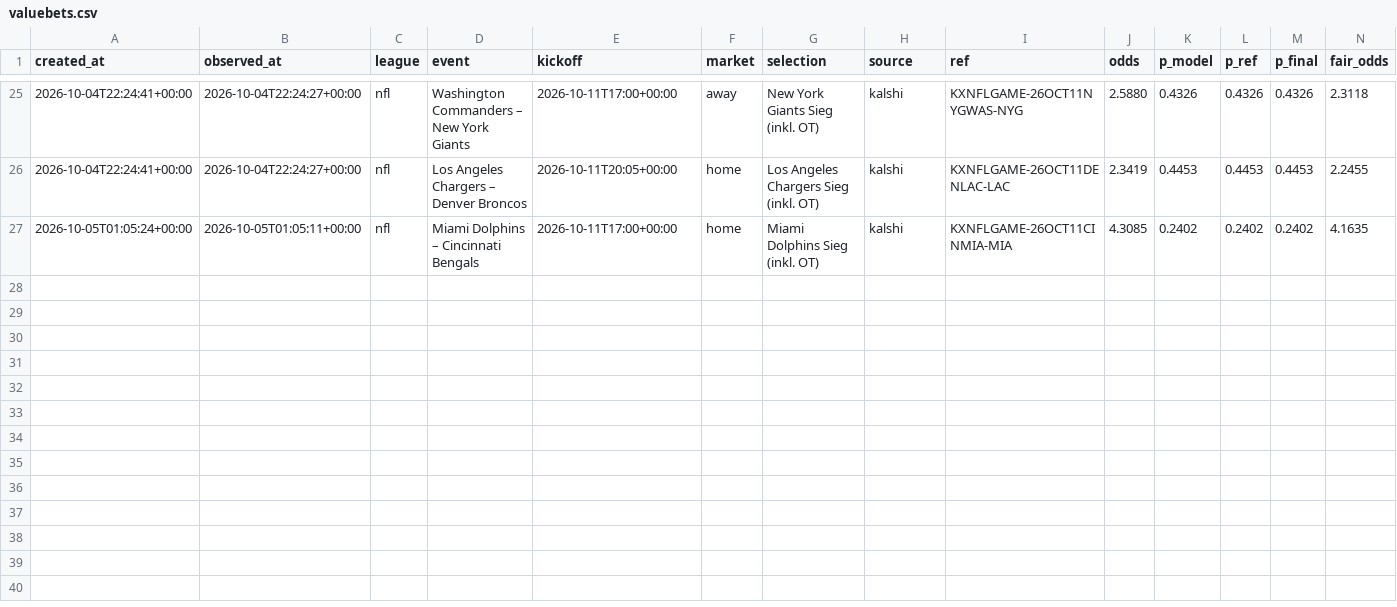
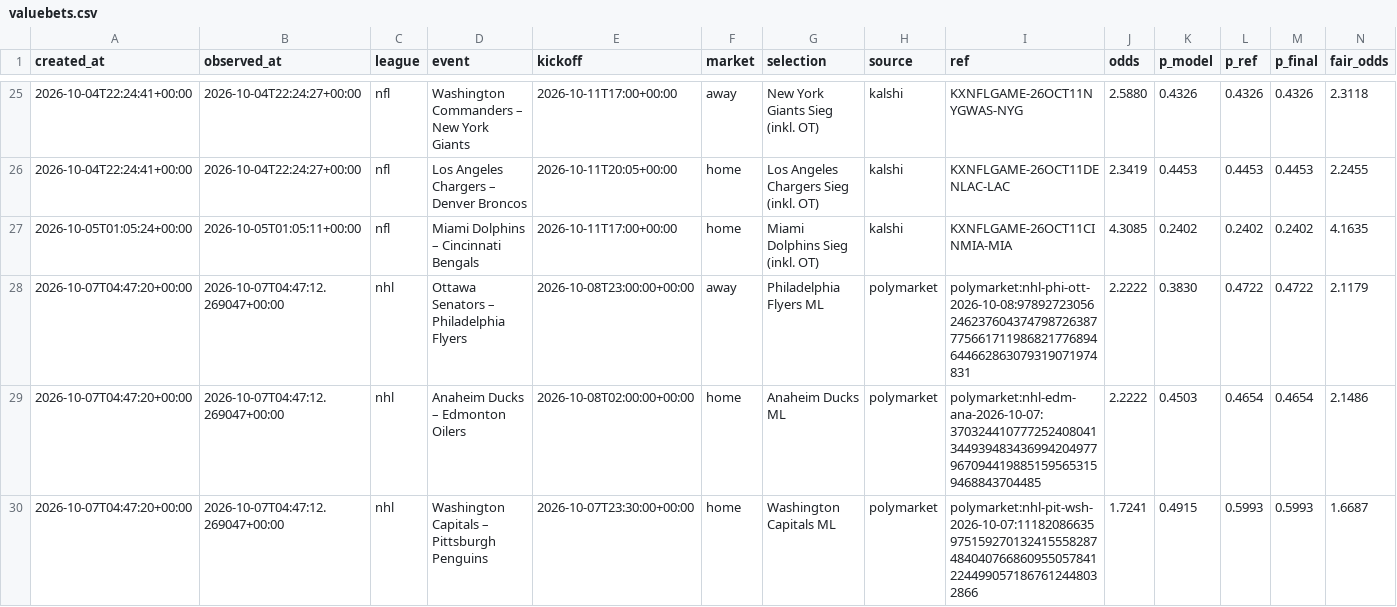
Before and after one commit to reinski260970/soccer, a CSV file: data/journal/valuebets.csv, drawn as a sheet; only a part is shown, gaps mark what is left out; rows hold the shown columns only; the diff names each change by its address in the sheet, - before the commit and + after, or states it on an @@ line.

```diff
--- a/data/journal/valuebets.csv
+++ b/data/journal/valuebets.csv
+row 28: 2026-10-07T04:47:20+00:00 | 2026-10-07T04:47:12.269047+00:00 | nhl | Ottawa Senators – Philadelphia Flyers | 2026-10-08T23:00:00+00:00 | away | Philadelphia Flyers ML | polymarket | polymarket:nhl-phi-ott-2026-10-08:97892723056246237604374798726387775661711986821776894644662863079319071974831 | 2.2222 | 0.3830 | 0.4722 | 0.4722 | 2.1179
+row 29: 2026-10-07T04:47:20+00:00 | 2026-10-07T04:47:12.269047+00:00 | nhl | Anaheim Ducks – Edmonton Oilers | 2026-10-08T02:00:00+00:00 | home | Anaheim Ducks ML | polymarket | polymarket:nhl-edm-ana-2026-10-07:3703244107772524080413449394834369942049779670944198851595653159468843704485 | 2.2222 | 0.4503 | 0.4654 | 0.4654 | 2.1486
+row 30: 2026-10-07T04:47:20+00:00 | 2026-10-07T04:47:12.269047+00:00 | nhl | Washington Capitals – Pittsburgh Penguins | 2026-10-07T23:30:00+00:00 | home | Washington Capitals ML | polymarket | polymarket:nhl-pit-wsh-2026-10-07:111820866359751592701324155582874840407668609550578412244990571867612448032866 | 1.7241 | 0.4915 | 0.5993 | 0.5993 | 1.6687
```
Also changed, not shown: 3 other files.
